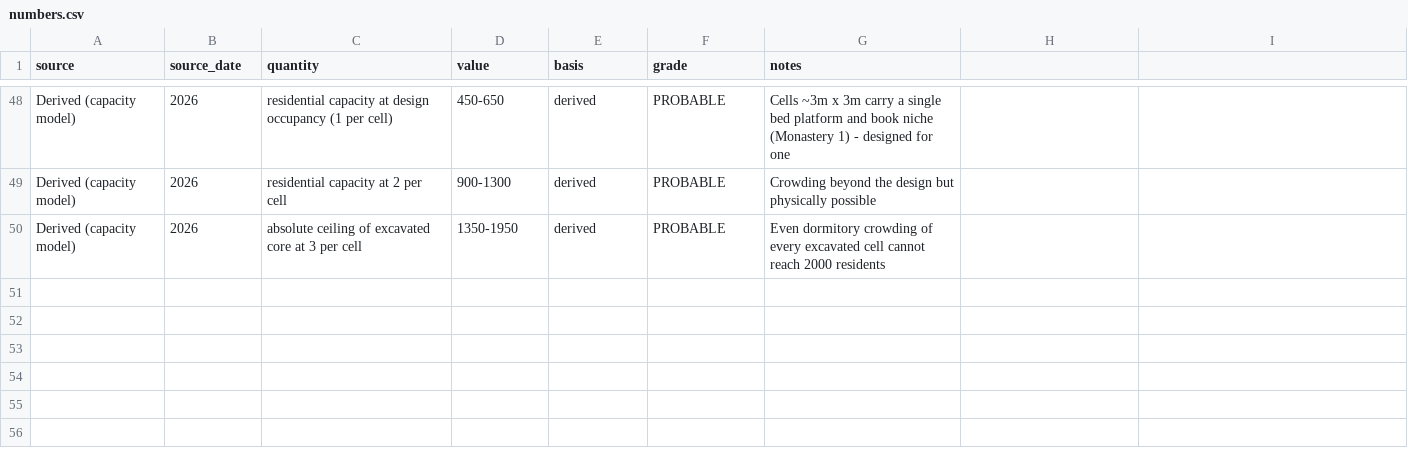
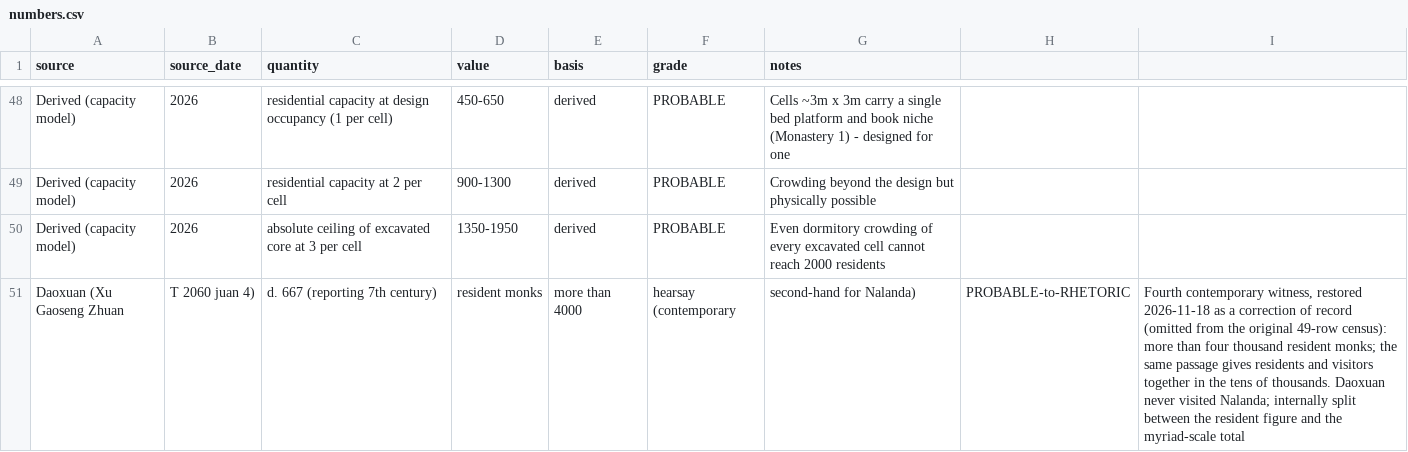
Before and after one commit to atharva-chourey-lab/chinese-correlation-spine, a CSV file: nalanda/numbers.csv, drawn as a sheet; only a part is shown, gaps mark what is left out.

Commit message:
Nalanda dataset: restore Daoxuan row (correction of record, 2026-11-18)
Daoxuan (Xu Gaoseng Zhuan, T 2060 juan 4): more than 4,000 resident
monks at Nalanda — a fourth contemporary witness omitted from the
original census. Dataset now 50 graded quantities. See the
received-numbers novelty addendum (2026-11-18).

```diff
--- a/nalanda/numbers.csv
+++ b/nalanda/numbers.csv
@@ -50 +50,2 @@ Derived (capacity model),2026,residential capacity at 2 per cell,900-1300,derive
 Derived (capacity model),2026,absolute ceiling of excavated core at 3 per cell,1350-1950,derived,PROBABLE,"Even dormitory crowding of every excavated cell cannot reach 2000 residents"
+Daoxuan (Xu Gaoseng Zhuan, T 2060 juan 4),d. 667 (reporting 7th century),resident monks,more than 4000,hearsay (contemporary, second-hand for Nalanda),PROBABLE-to-RHETORIC,"Fourth contemporary witness, restored 2026-11-18 as a correction of record (omitted from the original 49-row census): more than four thousand resident monks; the same passage gives residents and visitors together in the tens of thousands. Daoxuan never visited Nalanda; internally split between the resident figure and the myriad-scale total"
```
